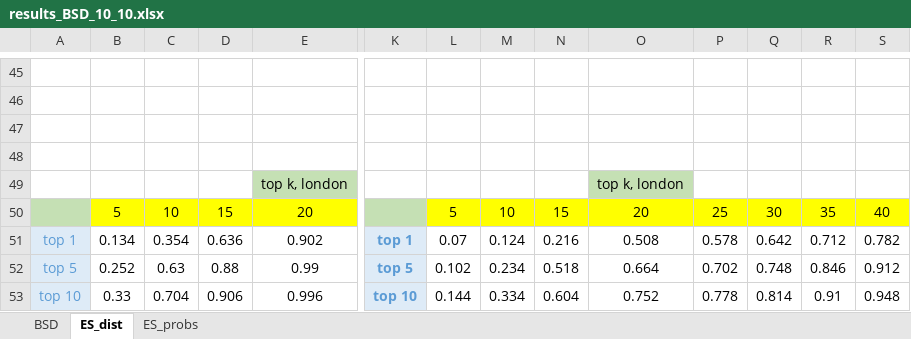
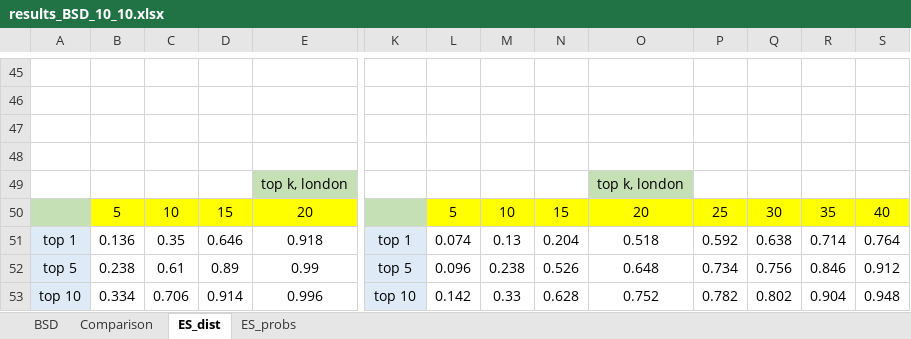
Before and after one commit to 0b3d/route-finder, an Excel workbook: results_BSD_10_10.xlsx, sheet ES_dist, drawn as a sheet; only a part is shown, gaps mark what is left out; values as stored, in another font and other column widths than the file's, no borders; charts and pictures not drawn; removed rows and columns are numbered as before the commit, all else as after; rows hold the shown columns only; the diff covers the shown part only; the diff names each change by its address in the sheet, - before the commit and + after, or states it on an @@ line.

```diff
--- a/results_BSD_10_10.xlsx (sheet ES_dist)
+++ b/results_BSD_10_10.xlsx (sheet ES_dist)
+sheet tab: Comparison
-row 51: top 1 | 0.134 | 0.354 | 0.636 | 0.902 | top 1 | 0.07 | 0.124 | 0.216 | 0.508 | 0.578 | 0.642 | 0.712 | 0.782
+row 51: top 1 | 0.136 | 0.35 | 0.646 | 0.918 | top 1 | 0.074 | 0.13 | 0.204 | 0.518 | 0.592 | 0.638 | 0.714 | 0.764
-A52:A53 text colour: #5B9BD5
+A52:A53 text colour: black
-B52: 0.252
+B52: 0.238
-C52: 0.63
+C52: 0.61
-D52: 0.88
+D52: 0.89
@@ K52:K53 bold: on → off, text colour: #5B9BD5 → black @@
-L52: 0.102
+L52: 0.096
-M52: 0.234
+M52: 0.238
-N52: 0.518
+N52: 0.526
-O52: 0.664
+O52: 0.648
-P52: 0.702
+P52: 0.734
-Q52: 0.748
+Q52: 0.756
-B53: 0.33
+B53: 0.334
-C53: 0.704
+C53: 0.706
-D53: 0.906
+D53: 0.914
-L53: 0.144
+L53: 0.142
-M53: 0.334
+M53: 0.33
-N53: 0.604
+N53: 0.628
-P53: 0.778
+P53: 0.782
-Q53: 0.814
+Q53: 0.802
-R53: 0.91
+R53: 0.904
```
Also changed, not shown: 22 added rows, 22 removed rows, 34 edited cells and cell formats elsewhere in this sheet, sheet ES_probs, charts or pictures.
